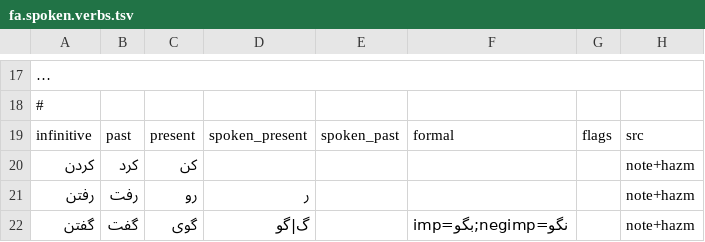
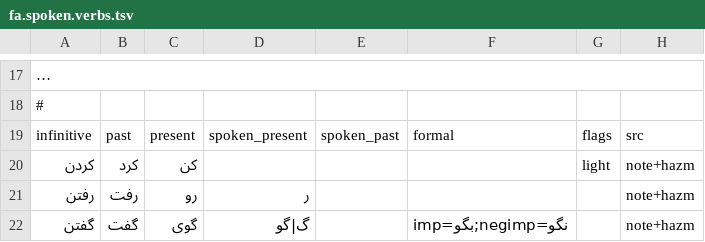
Before and after one commit to parseh-io/Parseh, a TSV file: lib/lang/fa.spoken.verbs.tsv, drawn as a sheet; only a part is shown, gaps mark what is left out; long unchanged cells end in …; the diff covers the shown part only.

```diff
--- a/lib/lang/fa.spoken.verbs.tsv
+++ b/lib/lang/fa.spoken.verbs.tsv
@@ -19,3 +19,3 @@
 infinitive	past	present	spoken_present	spoken_past	formal	flags	src
-کردن	کرد	کن					note+hazm
+کردن	کرد	کن				light	note+hazm
 رفتن	رفت	رو	ر				note+hazm
```
Also changed, not shown: 6 edited cells elsewhere in this file, 50 other files.
